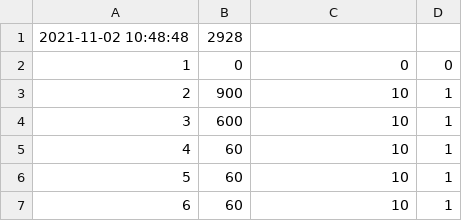
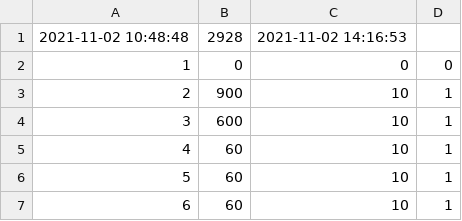
Before and after one commit to ravender83/anodownia3, a CSV file: csv/2.csv, drawn as a sheet; only a part is shown.

```diff
--- a/csv/2.csv
+++ b/csv/2.csv
@@ -1,2 +1,2 @@
-2021-11-02 10:48:48, 2928
+2021-11-02 10:48:48, 2928, 2021-11-02 14:16:53
 1,0,0,0
```
Also changed, not shown: csv/1.csv, csv/n4.csv, 6 other files.
